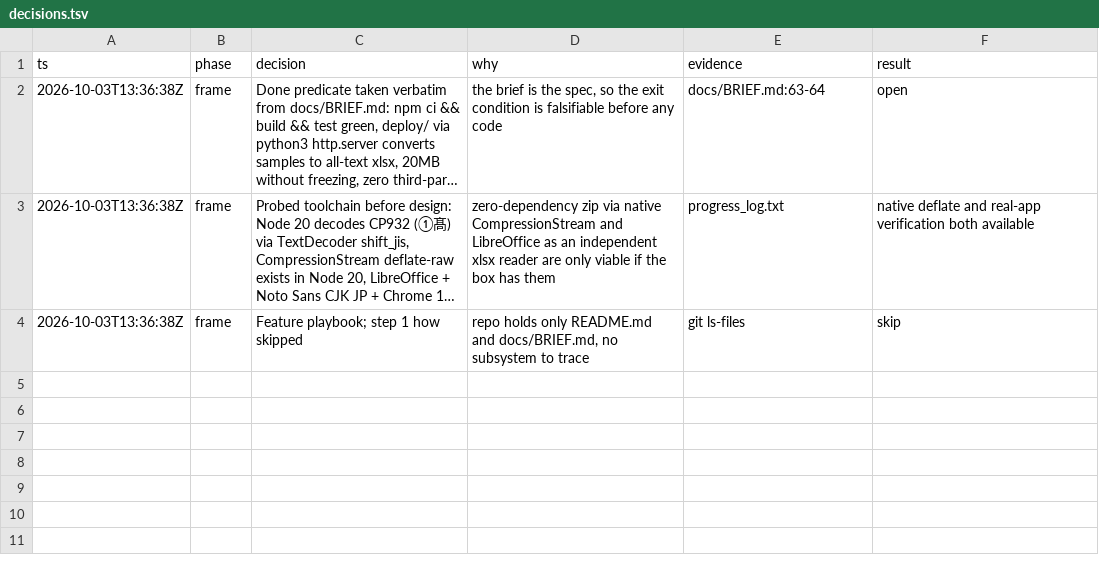
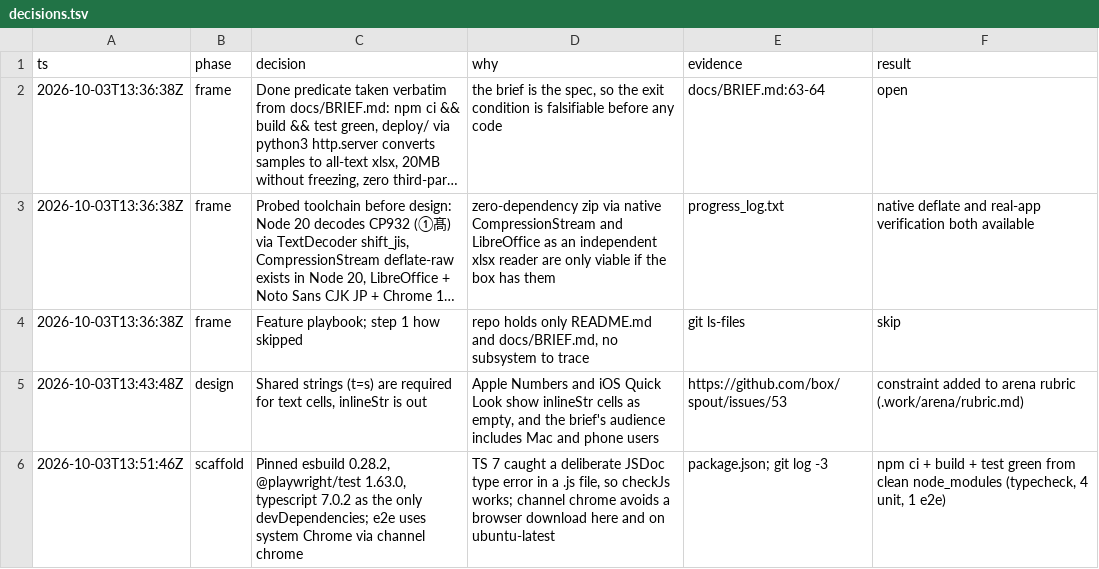
Before and after one commit to SenriganMaster/csv_zero, a TSV file: decisions.tsv, drawn as a sheet; long unchanged cells end in ….

```diff
--- a/decisions.tsv
+++ b/decisions.tsv
@@ -4 +4,3 @@ ts	phase	decision	why	evidence	result
 2026-10-03T13:36:38Z	frame	Feature playbook; step 1 how skipped	repo holds only README.md and docs/BRIEF.md, no subsystem to trace	git ls-files	skip
+2026-10-03T13:43:48Z	design	Shared strings (t=s) are required for text cells, inlineStr is out	Apple Numbers and iOS Quick Look show inlineStr cells as empty, and the brief's audience includes Mac and phone users	https://github.com/box/spout/issues/53	constraint added to arena rubric (.work/arena/rubric.md)
+2026-10-03T13:51:46Z	scaffold	Pinned esbuild 0.28.2, @playwright/test 1.63.0, typescript 7.0.2 as the only devDependencies; e2e uses system Chrome via channel chrome	TS 7 caught a deliberate JSDoc type error in a .js file, so checkJs works; channel chrome avoids a browser download here and on ubuntu-latest	package.json; git log -3	npm ci + build + test green from clean node_modules (typecheck, 4 unit, 1 e2e)
```
